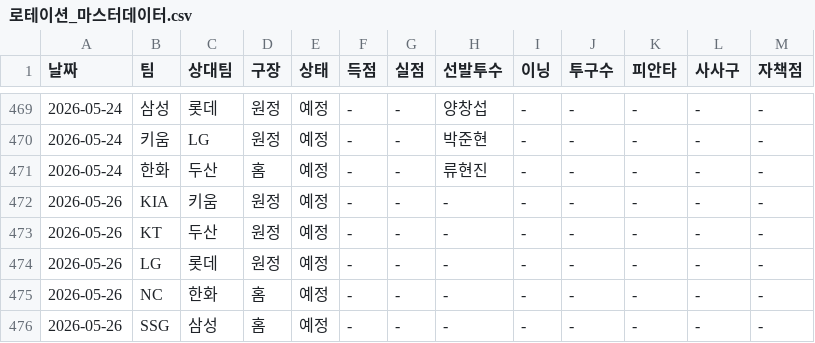
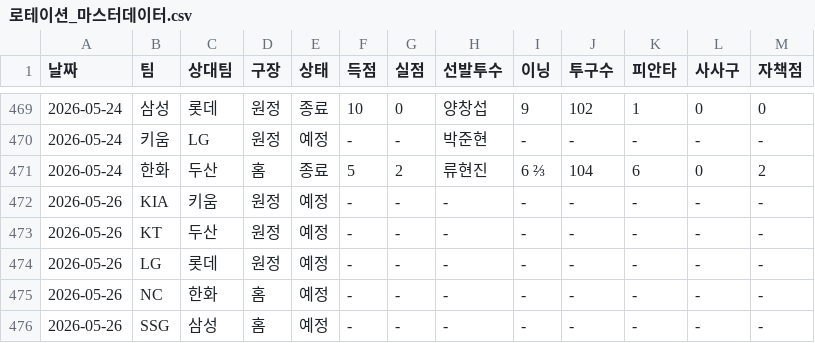
Before and after one commit to smmartworld/kbostarter, a CSV file: 로테이션_마스터데이터.csv, drawn as a sheet; only a part is shown, gaps mark what is left out; the diff covers the shown part only.

```diff
--- a/로테이션_마스터데이터.csv
+++ b/로테이션_마스터데이터.csv
@@ -469,4 +469,4 @@
-2026-05-24,삼성,롯데,원정,예정,-,-,양창섭,-,-,-,-,-
+2026-05-24,삼성,롯데,원정,종료,10,0,양창섭,9,102,1,0,0
 2026-05-24,키움,LG,원정,예정,-,-,박준현,-,-,-,-,-
-2026-05-24,한화,두산,홈,예정,-,-,류현진,-,-,-,-,-
+2026-05-24,한화,두산,홈,종료,5,2,류현진,6 ⅔,104,6,0,2
 2026-05-26,KIA,키움,원정,예정,-,-,-,-,-,-,-,-
```
Also changed, not shown: 32 edited cells elsewhere in this file, 1 other file.
